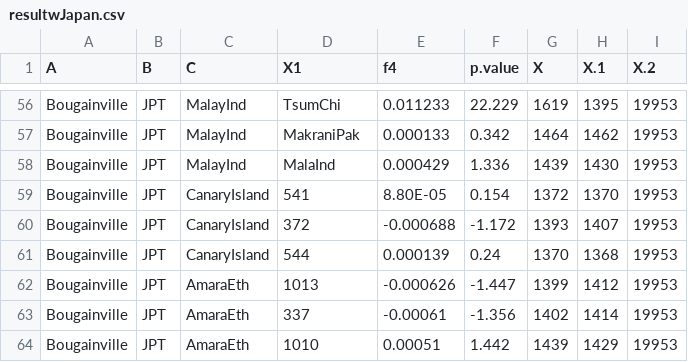
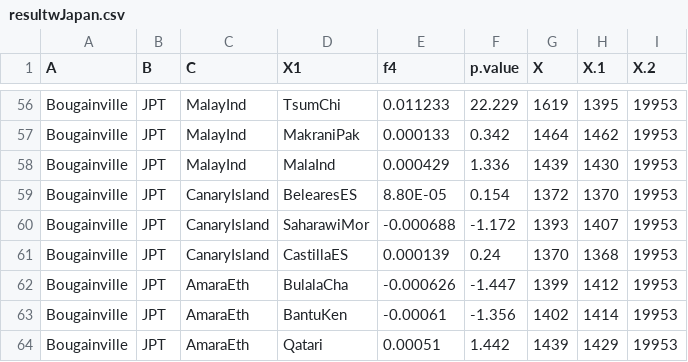
Before and after one commit to NovembreLab/feems, a CSV file: feems/data/AEA/qpadmfiles/outfiles/resultwJapan.csv, drawn as a sheet; only a part is shown, gaps mark what is left out; the diff covers the shown part only.

```diff
--- a/feems/data/AEA/qpadmfiles/outfiles/resultwJapan.csv
+++ b/feems/data/AEA/qpadmfiles/outfiles/resultwJapan.csv
@@ -58,7 +58,7 @@ Bougainville,JPT,MalayInd,MakraniPak,0.000133,0.342,1464,1462,19953
 Bougainville,JPT,MalayInd,MalaInd,0.000429,1.336,1439,1430,19953
-Bougainville,JPT,CanaryIsland,541,8.80E-05,0.154,1372,1370,19953
-Bougainville,JPT,CanaryIsland,372,-0.000688,-1.172,1393,1407,19953
-Bougainville,JPT,CanaryIsland,544,0.000139,0.24,1370,1368,19953
-Bougainville,JPT,AmaraEth,1013,-0.000626,-1.447,1399,1412,19953
-Bougainville,JPT,AmaraEth,337,-0.00061,-1.356,1402,1414,19953
-Bougainville,JPT,AmaraEth,1010,0.00051,1.442,1439,1429,19953
+Bougainville,JPT,CanaryIsland,BelearesES,8.80E-05,0.154,1372,1370,19953
+Bougainville,JPT,CanaryIsland,SaharawiMor,-0.000688,-1.172,1393,1407,19953
+Bougainville,JPT,CanaryIsland,CastillaES,0.000139,0.24,1370,1368,19953
+Bougainville,JPT,AmaraEth,BulalaCha,-0.000626,-1.447,1399,1412,19953
+Bougainville,JPT,AmaraEth,BantuKen,-0.00061,-1.356,1402,1414,19953
+Bougainville,JPT,AmaraEth,Qatari,0.00051,1.442,1439,1429,19953
```
Also changed, not shown: 21 edited cells elsewhere in this file, 6 other files.
